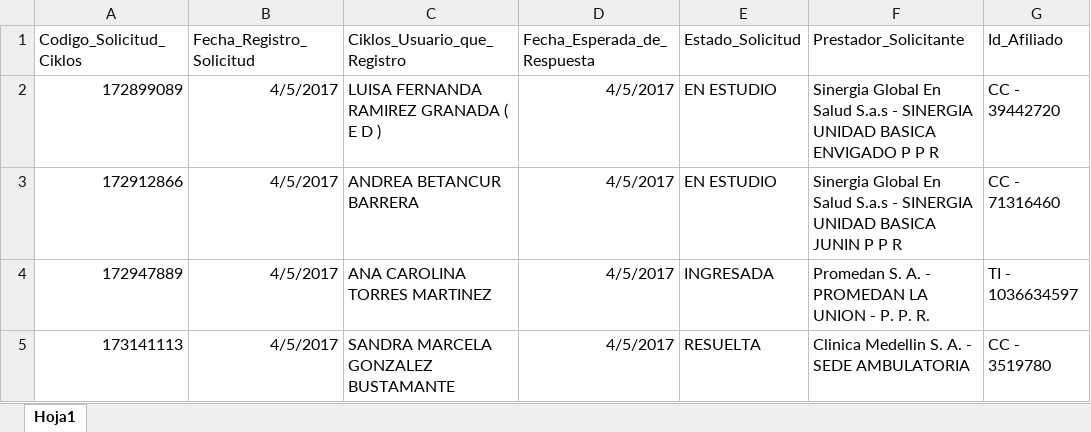
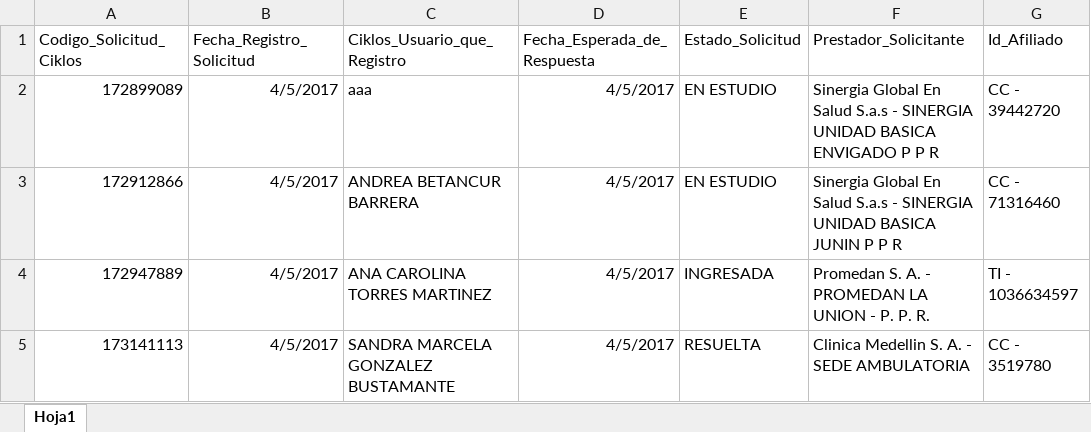
Before and after one commit to JaimeGiraldo/GestionOrdenamientos, an Excel workbook: GestionOrdenamientos/Documentos/subirCiklos.xlsx, sheet Hoja1, drawn as a sheet; only a part is shown; values as stored, in another font and other column widths than the file's, no borders; the diff names each change by its address in the sheet, - before the commit and + after, or states it on an @@ line.

Commit message:
Modificacion de subir archivo de excel

```diff
--- a/GestionOrdenamientos/Documentos/subirCiklos.xlsx (sheet Hoja1)
+++ b/GestionOrdenamientos/Documentos/subirCiklos.xlsx (sheet Hoja1)
-C2 (Ciklos_Usuario_que_Registro): LUISA FERNANDA RAMIREZ GRANADA ( E D )
+C2 (Ciklos_Usuario_que_Registro): aaa
```
Also changed, not shown: 18 other files.
